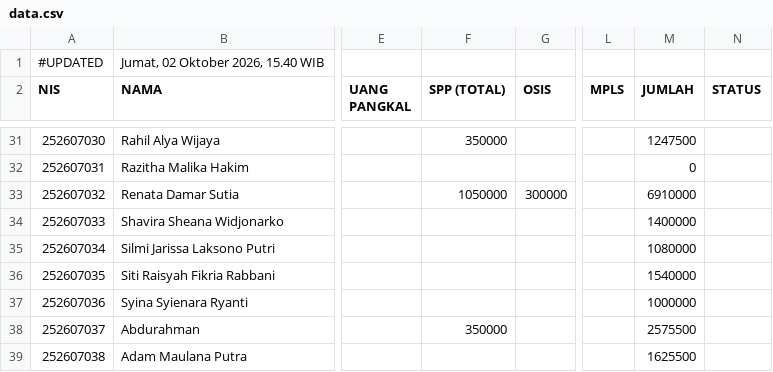
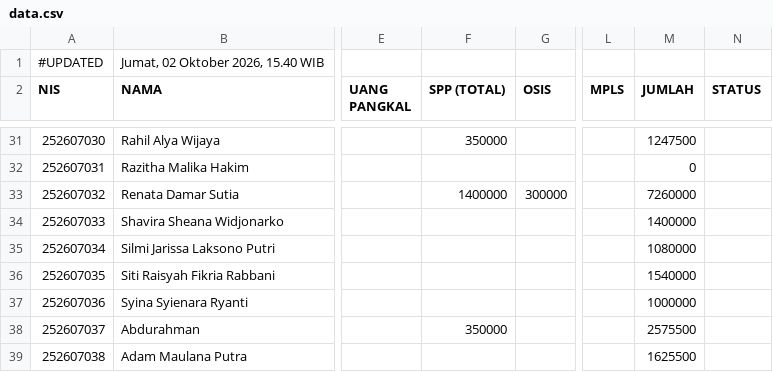
Before and after one commit to yayasanambadar/info-keuangan, a CSV file: data.csv, drawn as a sheet; only a part is shown, gaps mark what is left out; the diff names each change by its address in the sheet, - before the commit and + after, or states it on an @@ line.

Commit message:
Update data tagihan siswa — 2/10/2026, 15.40.58

```diff
--- a/data.csv
+++ b/data.csv
-F33 (SPP (TOTAL)): 1050000
+F33 (SPP (TOTAL)): 1400000
-M33 (JUMLAH): 6910000
+M33 (JUMLAH): 7260000
```
